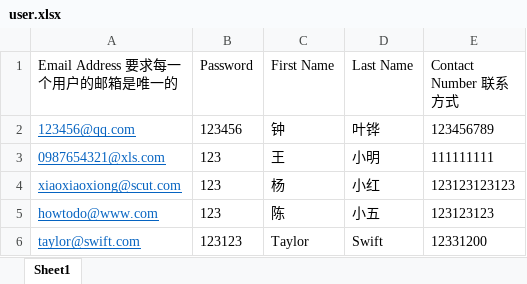
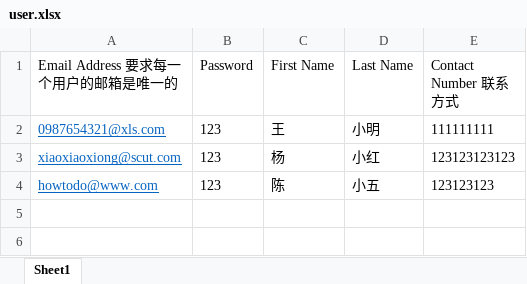
Before and after one commit to Evecang/savsoftquiz, an Excel workbook: sample/user.xlsx, sheet Sheet1, drawn as a sheet; values as stored, in another font and other column widths than the file's, no borders; the diff names each change by its address in the sheet, - before the commit and + after, or states it on an @@ line.

```diff
--- a/sample/user.xlsx (sheet Sheet1)
+++ b/sample/user.xlsx (sheet Sheet1)
-row 2: 123456@qq.com | 123456 | 钟 | 叶铧 | 123456789
-row 6: taylor@swift.com | 123123 | Taylor | Swift | 12331200
```
Also changed, not shown: 20 other files.
